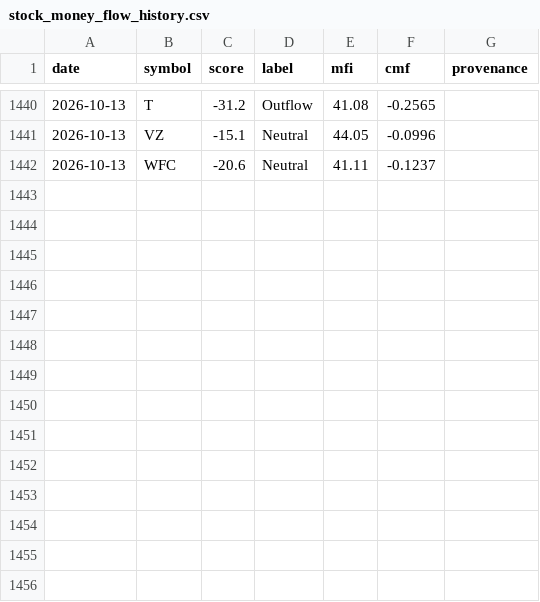
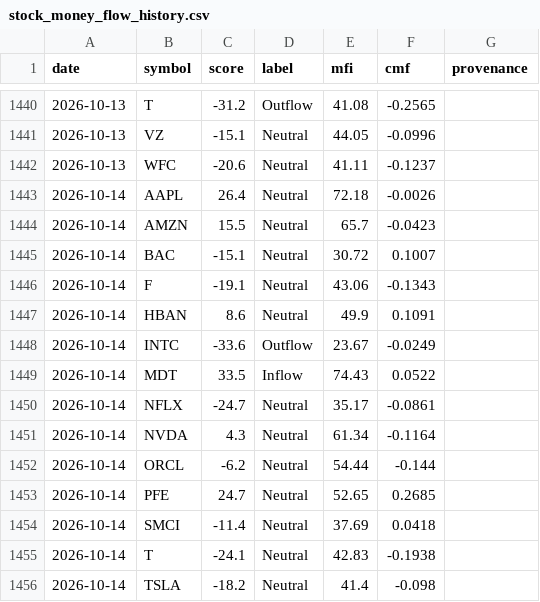
Before and after one commit to btabiado/alpine-data, a CSV file: data/stock_money_flow_history.csv, drawn as a sheet; only a part is shown, gaps mark what is left out; the diff names each change by its address in the sheet, - before the commit and + after, or states it on an @@ line.

```diff
--- a/data/stock_money_flow_history.csv
+++ b/data/stock_money_flow_history.csv
+row 1443: 2026-10-14 | AAPL | 26.4 | Neutral | 72.18 | -0.0026
+row 1444: 2026-10-14 | AMZN | 15.5 | Neutral | 65.7 | -0.0423
+row 1445: 2026-10-14 | BAC | -15.1 | Neutral | 30.72 | 0.1007
+row 1446: 2026-10-14 | F | -19.1 | Neutral | 43.06 | -0.1343
+row 1447: 2026-10-14 | HBAN | 8.6 | Neutral | 49.9 | 0.1091
+row 1448: 2026-10-14 | INTC | -33.6 | Outflow | 23.67 | -0.0249
+row 1449: 2026-10-14 | MDT | 33.5 | Inflow | 74.43 | 0.0522
+row 1450: 2026-10-14 | NFLX | -24.7 | Neutral | 35.17 | -0.0861
+row 1451: 2026-10-14 | NVDA | 4.3 | Neutral | 61.34 | -0.1164
+row 1452: 2026-10-14 | ORCL | -6.2 | Neutral | 54.44 | -0.144
+row 1453: 2026-10-14 | PFE | 24.7 | Neutral | 52.65 | 0.2685
+row 1454: 2026-10-14 | SMCI | -11.4 | Neutral | 37.69 | 0.0418
+row 1455: 2026-10-14 | T | -24.1 | Neutral | 42.83 | -0.1938
+row 1456: 2026-10-14 | TSLA | -18.2 | Neutral | 41.4 | -0.098
```
